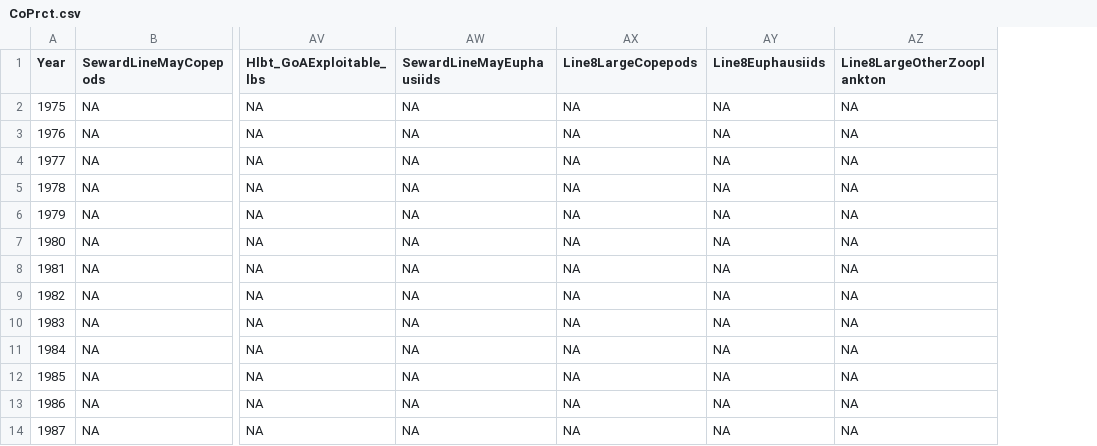
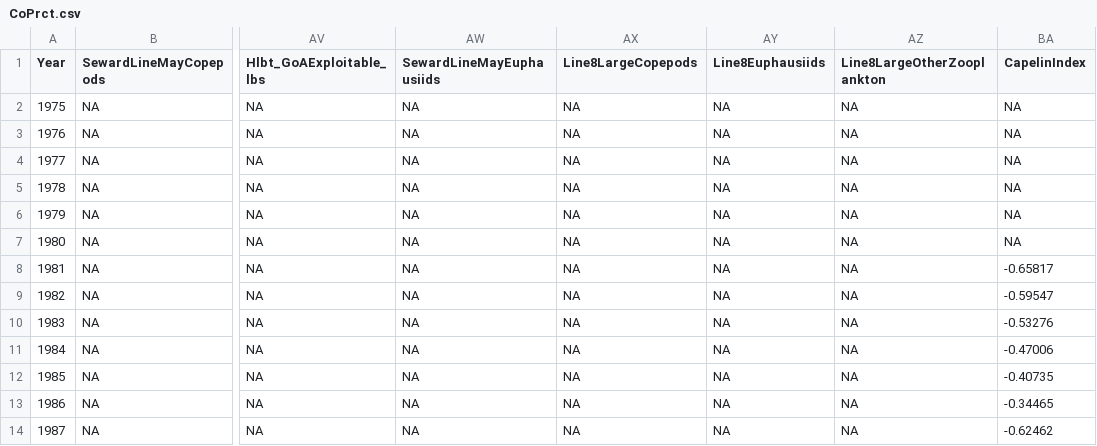
Before and after one commit to NCEAS/dmx-linkages, a CSV file: CoPrct.csv, drawn as a sheet; only a part is shown, gaps mark what is left out; the diff names each change by its address in the sheet, - before the commit and + after, or states it on an @@ line.

Commit message:
updated CoPrct csv

```diff
--- a/CoPrct.csv
+++ b/CoPrct.csv
+column BA (CapelinIndex), rows 2-14: NA | NA | NA | NA | NA | NA | -0.65817 | -0.59547 | -0.53276 | -0.47006 | -0.40735 | -0.34465 | -0.62462
```
